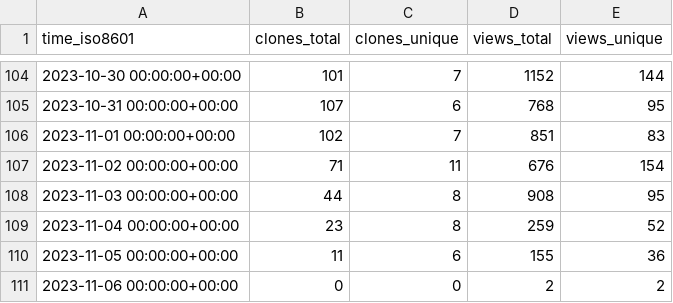
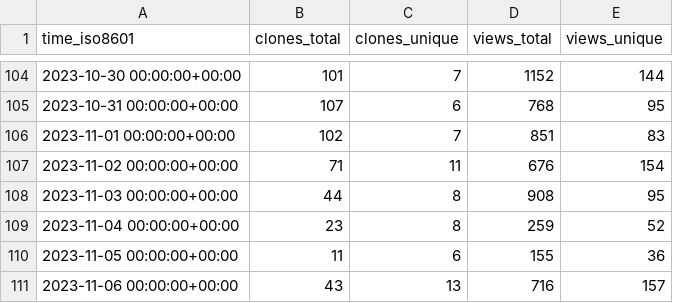
Before and after one commit to human-zoo-dan/superduperdb, a CSV file: SuperDuperDB/superduperdb/ghrs-data/views_clones_aggregate.csv, drawn as a sheet; only a part is shown, gaps mark what is left out.

```diff
--- a/SuperDuperDB/superduperdb/ghrs-data/views_clones_aggregate.csv
+++ b/SuperDuperDB/superduperdb/ghrs-data/views_clones_aggregate.csv
@@ -110,2 +110,2 @@ time_iso8601,clones_total,clones_unique,views_total,views_unique
 2023-11-05 00:00:00+00:00,11,6,155,36
-2023-11-06 00:00:00+00:00,0,0,2,2
+2023-11-06 00:00:00+00:00,43,13,716,157
```
Also changed, not shown: 1 other file.
